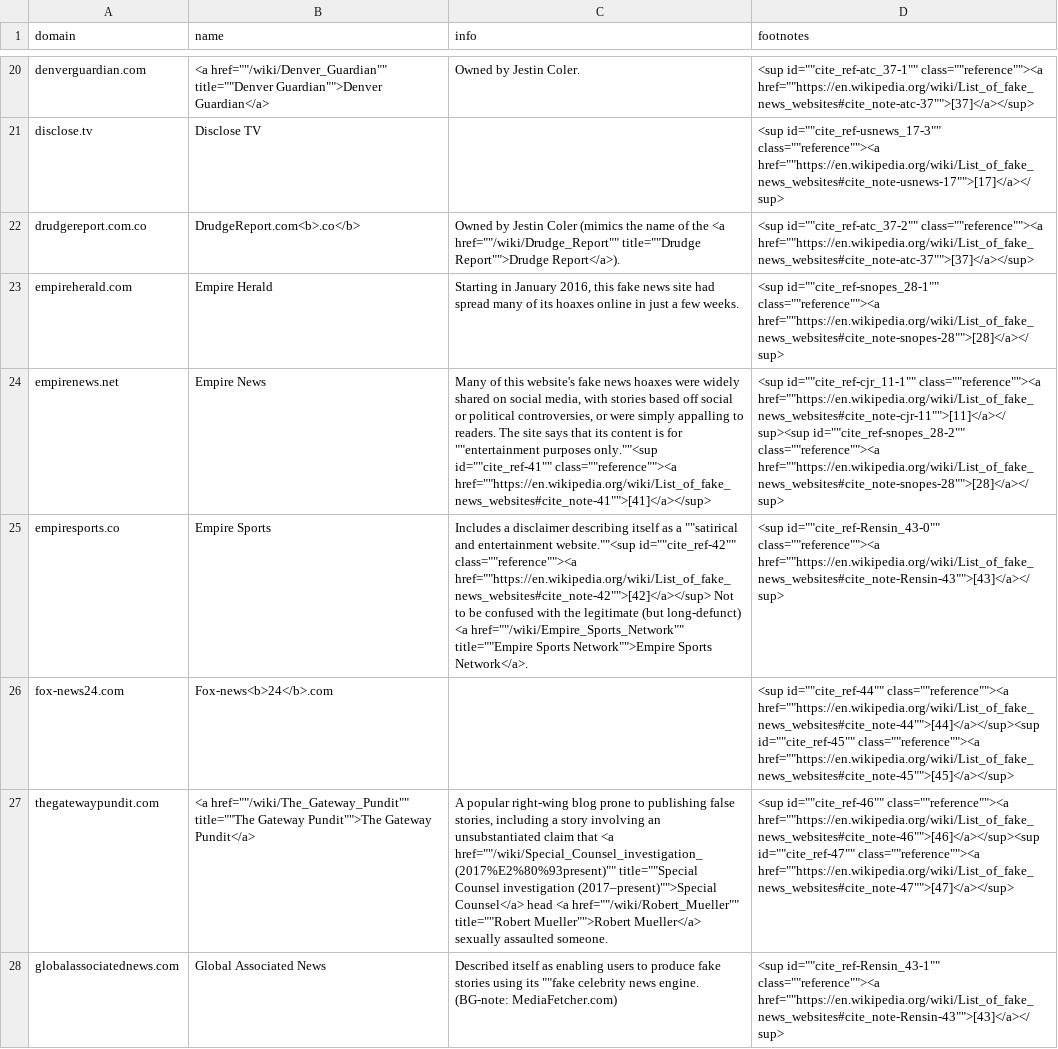
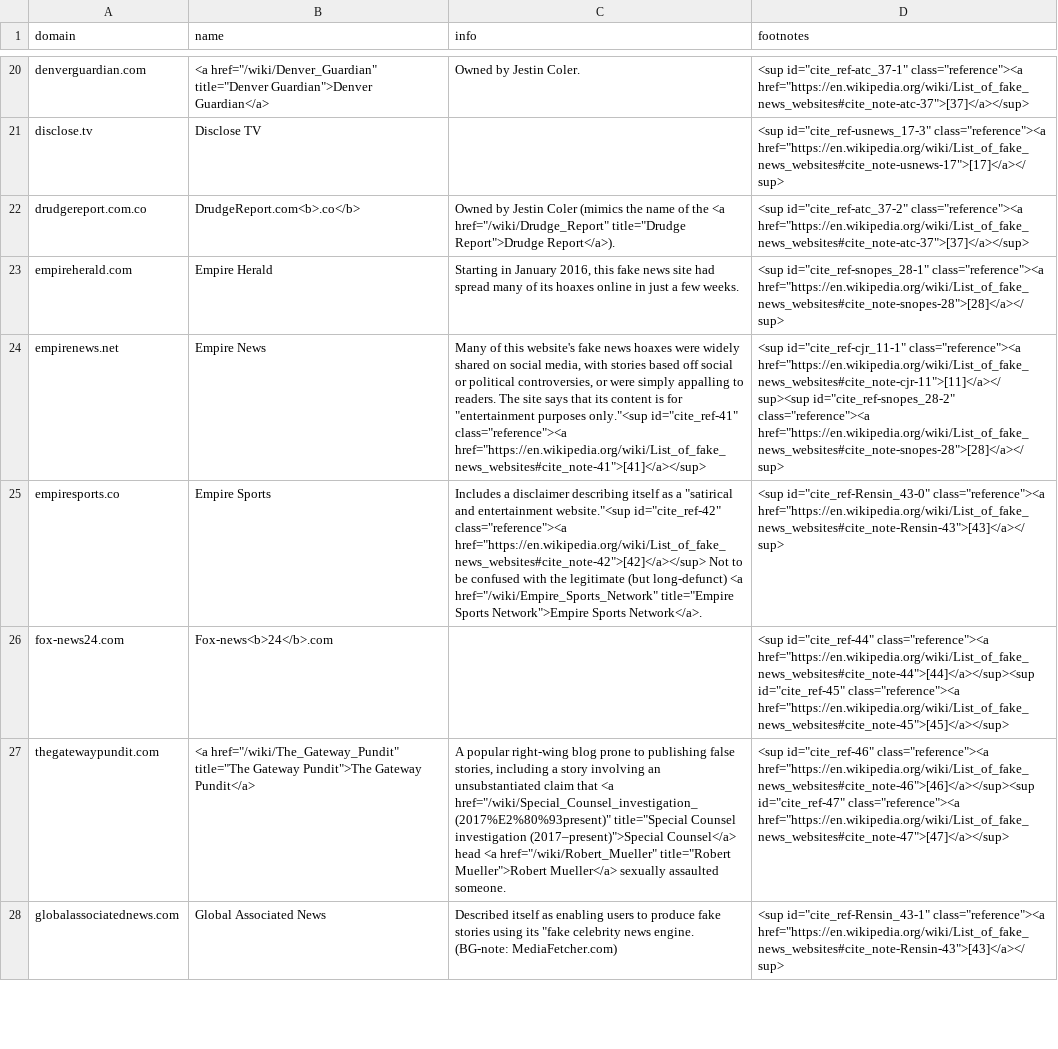
Before and after one commit to hearvox/unreliable-news, a TSV file: data/wikipedia-2018-11.tsv, drawn as a sheet; only a part is shown, gaps mark what is left out; the diff covers the shown part only; the diff names each change by its address in the sheet, - before the commit and + after, or states it on an @@ line.

```diff
--- a/data/wikipedia-2018-11.tsv
+++ b/data/wikipedia-2018-11.tsv
-B20 (name): <a href=""/wiki/Denver_Guardian"" title=""Denver Guardian"">Denver Guardian</a>
+B20 (name): <a href="/wiki/Denver_Guardian" title="Denver Guardian">Denver Guardian</a>
-D20 (footnotes): <sup id=""cite_ref-atc_37-1"" class=""reference""><a href=""https://en.wikipedia.org/wiki/List_of_fake_news_websites#cite_note-atc-37"">[37]</a></sup>
+D20 (footnotes): <sup id="cite_ref-atc_37-1" class="reference"><a href="https://en.wikipedia.org/wiki/List_of_fake_news_websites#cite_note-atc-37">[37]</a></sup>
-D21 (footnotes): <sup id=""cite_ref-usnews_17-3"" class=""reference""><a href=""https://en.wikipedia.org/wiki/List_of_fake_news_websites#cite_note-usnews-17"">[17]</a></sup>
+D21 (footnotes): <sup id="cite_ref-usnews_17-3" class="reference"><a href="https://en.wikipedia.org/wiki/List_of_fake_news_websites#cite_note-usnews-17">[17]</a></sup>
-C22 (info): …the <a href=""/wiki/Drudge_Report"" title=""Drudge Report"">Drudge Report</a>).
+C22 (info): …the <a href="/wiki/Drudge_Report" title="Drudge Report">Drudge Report</a>).
-D22 (footnotes): <sup id=""cite_ref-atc_37-2"" class=""reference""><a href=""https://en.wikipedia.org/wiki/List_of_fake_news_websites#cite_note-atc-37"">[37]</a></sup>
+D22 (footnotes): <sup id="cite_ref-atc_37-2" class="reference"><a href="https://en.wikipedia.org/wiki/List_of_fake_news_websites#cite_note-atc-37">[37]</a></sup>
-D23 (footnotes): <sup id=""cite_ref-snopes_28-1"" class=""reference""><a href=""https://en.wikipedia.org/wiki/List_of_fake_news_websites#cite_note-snopes-28"">[28]</a></sup>
+D23 (footnotes): <sup id="cite_ref-snopes_28-1" class="reference"><a href="https://en.wikipedia.org/wiki/List_of_fake_news_websites#cite_note-snopes-28">[28]</a></sup>
-C24 (info): …is for ""entertainment purposes only.""<sup id=""cite_ref-41"" class=""reference""><a href=""https://en.wikipedia.org/wiki/List_of_fake_news_websites#cite_note-41"">[41]</a></sup>
+C24 (info): …is for "entertainment purposes only."<sup id="cite_ref-41" class="reference"><a href="https://en.wikipedia.org/wiki/List_of_fake_news_websites#cite_note-41">[41]</a></sup>
-D24 (footnotes): <sup id=""cite_ref-cjr_11-1"" class=""reference""><a href=""https://en.wikipedia.org/wiki/List_of_fake_news_websites#cite_note-cjr-11"">[11]</a></sup><sup id=""cite_ref-snopes_28-2"" class=""reference""><a href=""https://en.wikipedia.org/wiki/List_of_fake_news_websites#cite_note-snopes-28"">[28]</a></sup>
+D24 (footnotes): <sup id="cite_ref-cjr_11-1" class="reference"><a href="https://en.wikipedia.org/wiki/List_of_fake_news_websites#cite_note-cjr-11">[11]</a></sup><sup id="cite_ref-snopes_28-2" class="reference"><a href="https://en.wikipedia.org/wiki/List_of_fake_news_websites#cite_note-snopes-28">[28]</a></sup>
-C25 (info): …as a ""satirical and entertainment website.""<sup id=""cite_ref-42"" class=""reference""><a href=""https://en.wikipedia.org/wiki/List_of_fake_news_websites#cite_note-42"">[42]</a></sup> Not to be confused with the legitimate (but long-defunct) <a href=""/wiki/Empire_Sports_Network"" title=""Empire Sports Network"">Empire Sports Network</a>.
+C25 (info): …as a "satirical and entertainment website."<sup id="cite_ref-42" class="reference"><a href="https://en.wikipedia.org/wiki/List_of_fake_news_websites#cite_note-42">[42]</a></sup> Not to be confused with the legitimate (but long-defunct) <a href="/wiki/Empire_Sports_Network" title="Empire Sports Network">Empire Sports Network</a>.
-D25 (footnotes): <sup id=""cite_ref-Rensin_43-0"" class=""reference""><a href=""https://en.wikipedia.org/wiki/List_of_fake_news_websites#cite_note-Rensin-43"">[43]</a></sup>
+D25 (footnotes): <sup id="cite_ref-Rensin_43-0" class="reference"><a href="https://en.wikipedia.org/wiki/List_of_fake_news_websites#cite_note-Rensin-43">[43]</a></sup>
-D26 (footnotes): <sup id=""cite_ref-44"" class=""reference""><a href=""https://en.wikipedia.org/wiki/List_of_fake_news_websites#cite_note-44"">[44]</a></sup><sup id=""cite_ref-45"" class=""reference""><a href=""https://en.wikipedia.org/wiki/List_of_fake_news_websites#cite_note-45"">[45]</a></sup>
+D26 (footnotes): <sup id="cite_ref-44" class="reference"><a href="https://en.wikipedia.org/wiki/List_of_fake_news_websites#cite_note-44">[44]</a></sup><sup id="cite_ref-45" class="reference"><a href="https://en.wikipedia.org/wiki/List_of_fake_news_websites#cite_note-45">[45]</a></sup>
-B27 (name): <a href=""/wiki/The_Gateway_Pundit"" title=""The Gateway Pundit"">The Gateway Pundit</a>
+B27 (name): <a href="/wiki/The_Gateway_Pundit" title="The Gateway Pundit">The Gateway Pundit</a>
-C27 (info): …that <a href=""/wiki/Special_Counsel_investigation_(2017%E2%80%93present)"" title=""Special Counsel investigation (2017–present)"">Special Counsel</a> head <a href=""/wiki/Robert_Mueller"" title=""Robert Mueller"">Robert Mueller</a> sexually…
+C27 (info): …that <a href="/wiki/Special_Counsel_investigation_(2017%E2%80%93present)" title="Special Counsel investigation (2017–present)">Special Counsel</a> head <a href="/wiki/Robert_Mueller" title="Robert Mueller">Robert Mueller</a> sexually…
-D27 (footnotes): <sup id=""cite_ref-46"" class=""reference""><a href=""https://en.wikipedia.org/wiki/List_of_fake_news_websites#cite_note-46"">[46]</a></sup><sup id=""cite_ref-47"" class=""reference""><a href=""https://en.wikipedia.org/wiki/List_of_fake_news_websites#cite_note-47"">[47]</a></sup>
+D27 (footnotes): <sup id="cite_ref-46" class="reference"><a href="https://en.wikipedia.org/wiki/List_of_fake_news_websites#cite_note-46">[46]</a></sup><sup id="cite_ref-47" class="reference"><a href="https://en.wikipedia.org/wiki/List_of_fake_news_websites#cite_note-47">[47]</a></sup>
-C28 (info): …using its ""fake celebrity news…
+C28 (info): …using its "fake celebrity news…
-D28 (footnotes): <sup id=""cite_ref-Rensin_43-1"" class=""reference""><a href=""https://en.wikipedia.org/wiki/List_of_fake_news_websites#cite_note-Rensin-43"">[43]</a></sup>
+D28 (footnotes): <sup id="cite_ref-Rensin_43-1" class="reference"><a href="https://en.wikipedia.org/wiki/List_of_fake_news_websites#cite_note-Rensin-43">[43]</a></sup>
```
Also changed, not shown: 123 edited cells elsewhere in this file.
